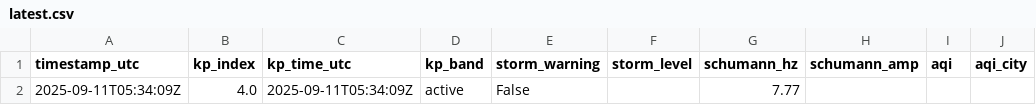
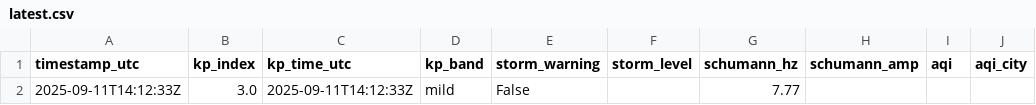
Before and after one commit to GaiaEyesHQ/gaiaeyes-media, a CSV file: data/latest.csv, drawn as a sheet; only a part is shown; the diff names each change by its address in the sheet, - before the commit and + after, or states it on an @@ line.

```diff
--- a/data/latest.csv
+++ b/data/latest.csv
-A2 (timestamp_utc): 2025-09-11T05:34:09Z
+A2 (timestamp_utc): 2025-09-11T14:12:33Z
-B2 (kp_index): 4.0
+B2 (kp_index): 3.0
-C2 (kp_time_utc): 2025-09-11T05:34:09Z
+C2 (kp_time_utc): 2025-09-11T14:12:33Z
-D2 (kp_band): active
+D2 (kp_band): mild
```
Also changed, not shown: 1 other file.
